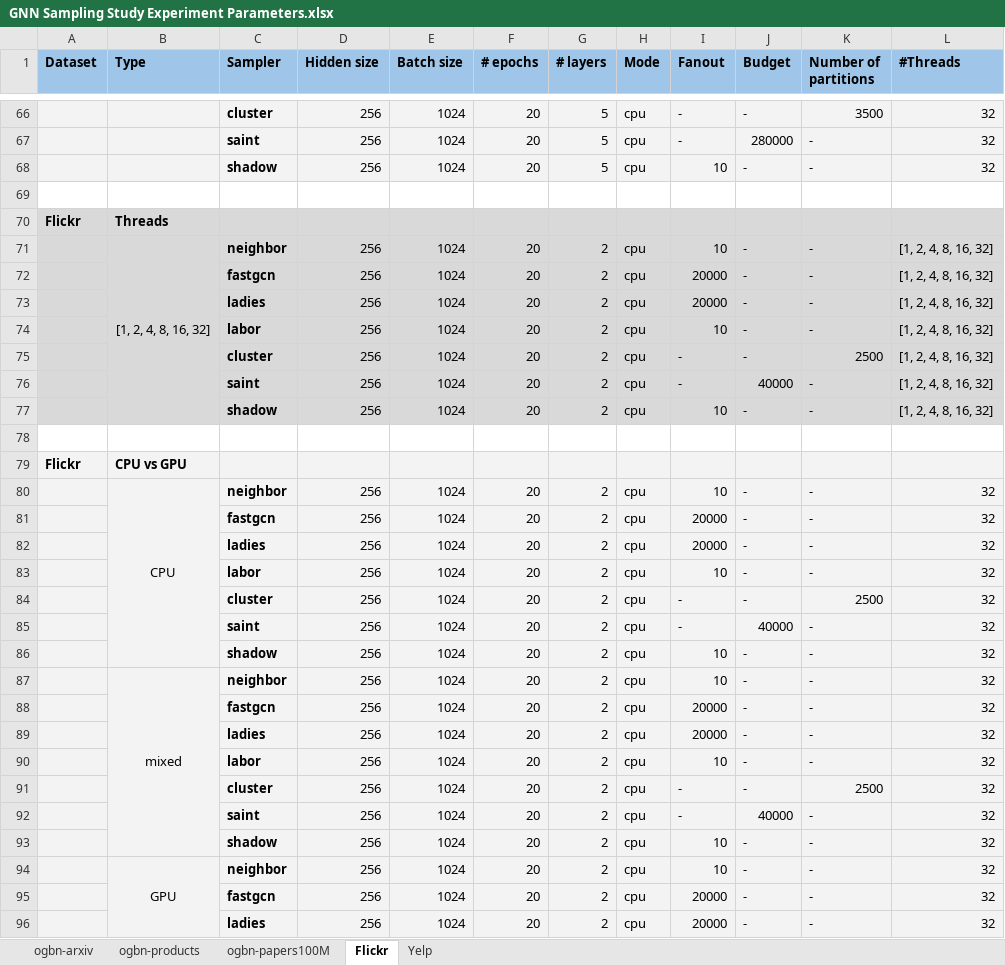
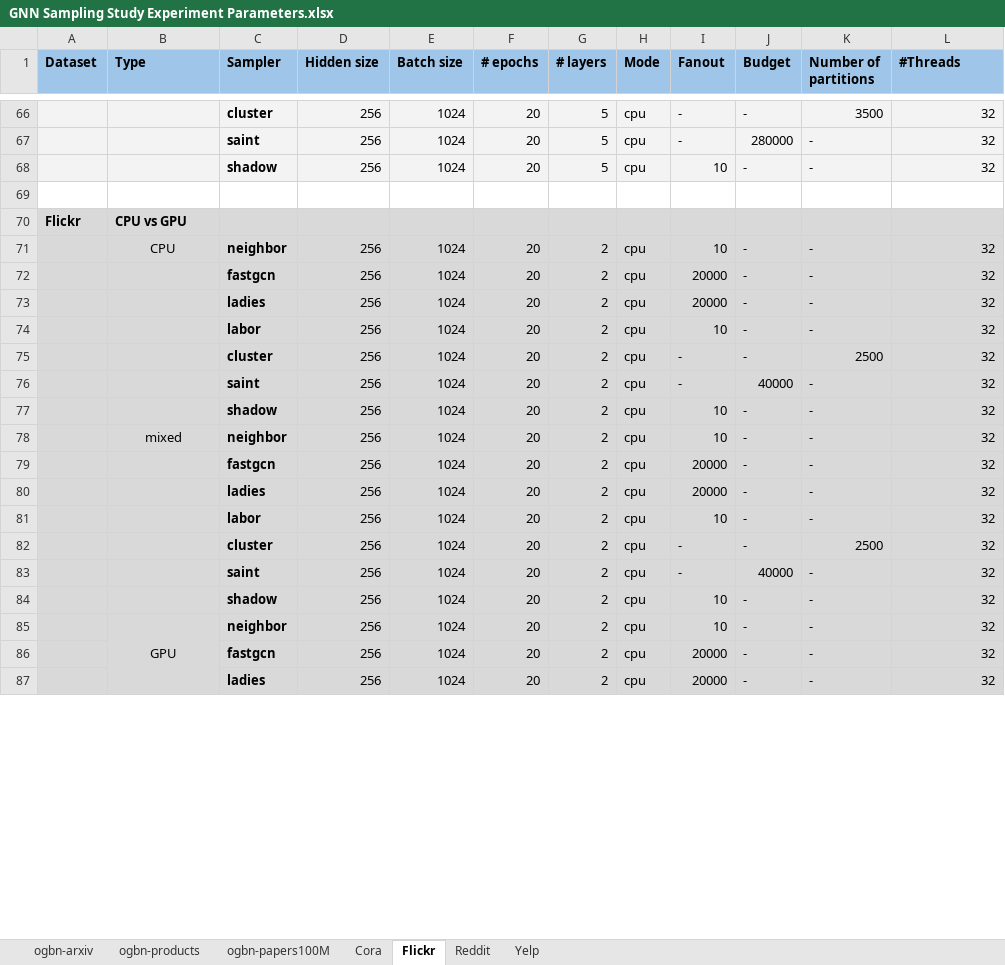
Before and after one commit to janavatter/gnn-sampling-study, an Excel workbook: artifacts/GNN Sampling Study Experiment Parameters.xlsx, sheet Flickr, drawn as a sheet; only a part is shown, gaps mark what is left out; values as stored, in another font and other column widths than the file's, no borders; charts and pictures not drawn; removed rows and columns are numbered as before the commit, all else as after; the diff covers the shown part only; the diff names each change by its address in the sheet, - before the commit and + after, or states it on an @@ line.

```diff
--- a/artifacts/GNN Sampling Study Experiment Parameters.xlsx (sheet Flickr)
+++ b/artifacts/GNN Sampling Study Experiment Parameters.xlsx (sheet Flickr)
+sheet tab: Cora
+sheet tab: Reddit
-row 70: Flickr | Threads
-row 71:  | [1, 2, 4, 8, 16, 32] | neighbor | 256 | 1024 | 20 | 2 | cpu | 10 | - | - | [1, 2, 4, 8, 16, 32]
-row 72:  |  | fastgcn | 256 | 1024 | 20 | 2 | cpu | 20000 | - | - | [1, 2, 4, 8, 16, 32]
-row 73:  |  | ladies | 256 | 1024 | 20 | 2 | cpu | 20000 | - | - | [1, 2, 4, 8, 16, 32]
-row 74:  |  | labor | 256 | 1024 | 20 | 2 | cpu | 10 | - | - | [1, 2, 4, 8, 16, 32]
-row 75:  |  | cluster | 256 | 1024 | 20 | 2 | cpu | - | - | 2500 | [1, 2, 4, 8, 16, 32]
-row 76:  |  | saint | 256 | 1024 | 20 | 2 | cpu | - | 40000 | - | [1, 2, 4, 8, 16, 32]
-row 77:  |  | shadow | 256 | 1024 | 20 | 2 | cpu | 10 | - | - | [1, 2, 4, 8, 16, 32]
-row 78: (empty)
-A70:L71 fill: #F3F3F3
+A70:L71 fill: #D9D9D9
-B80:B86 merged
-A72:A77 fill: #F3F3F3
+A72:A77 fill: #D9D9D9
-B72:B77 fill: none
+B72:B77 fill: #D9D9D9
-C72:L77 fill: #F3F3F3
+C72:L77 fill: #D9D9D9
-A78:L78 fill: #F3F3F3
+A78:L78 fill: #D9D9D9
-B87:B93 merged
-A79:A84 fill: #F3F3F3
+A79:A84 fill: #D9D9D9
-B79:B84 fill: none
+B79:B84 fill: #D9D9D9
-C79:L84 fill: #F3F3F3
+C79:L84 fill: #D9D9D9
-A85:L85 fill: #F3F3F3
+A85:L85 fill: #D9D9D9
-A86:A87 fill: #F3F3F3
+A86:A87 fill: #D9D9D9
-B86:B87 fill: none
+B86:B87 fill: #D9D9D9
-C86:L87 fill: #F3F3F3
+C86:L87 fill: #D9D9D9
```
Also changed, not shown: cell formats elsewhere in this sheet, sheet ogbn-products, sheet ogbn-papers100M, sheet Yelp, sheet ogbn-arxiv, charts or pictures.
